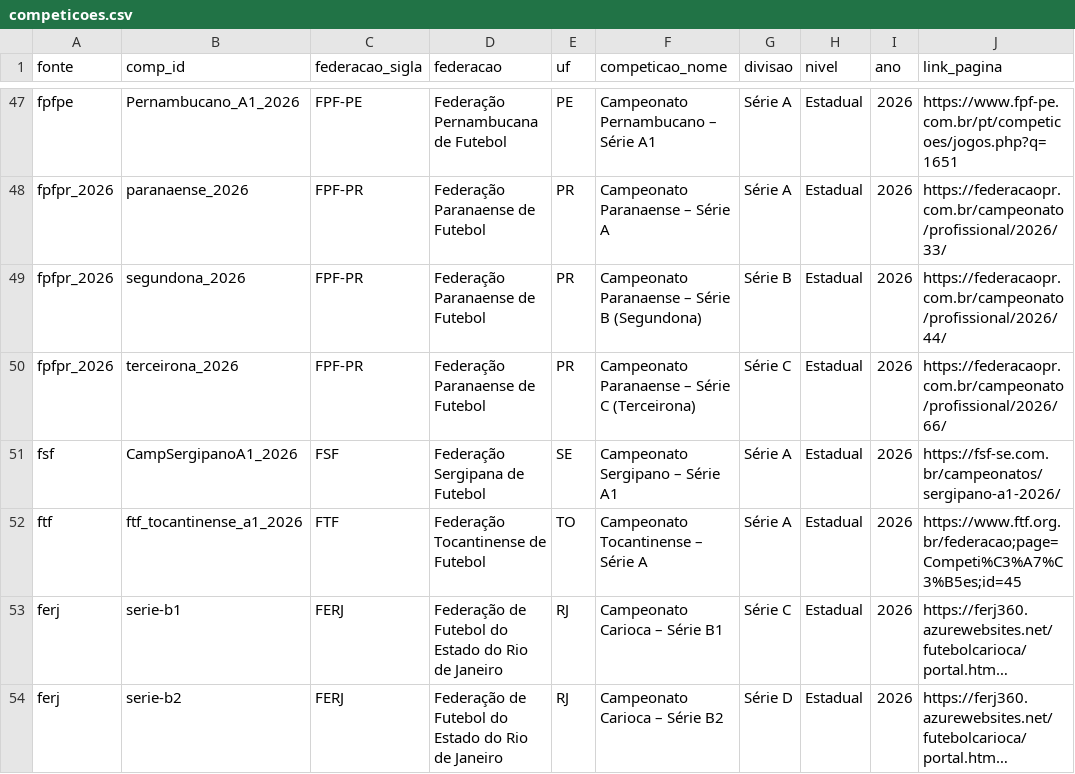
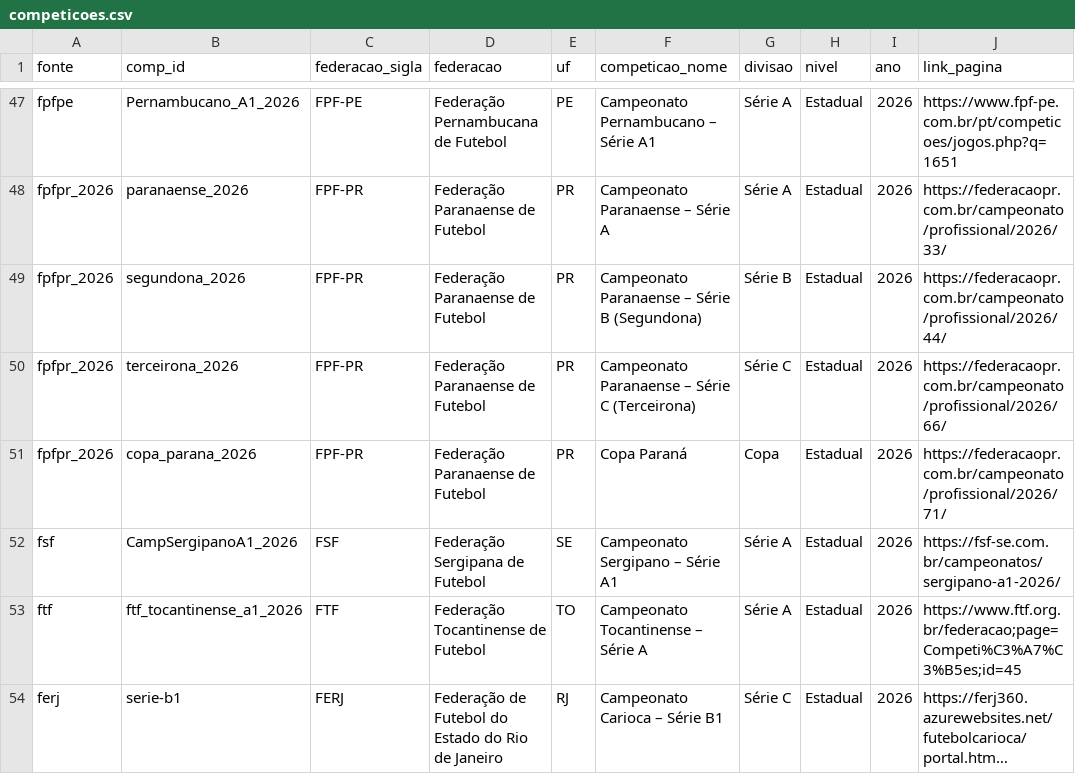
Before and after one commit to gustavaobm-futebol-brasil/jogos2026, a CSV file: data/competicoes.csv, drawn as a sheet; only a part is shown, gaps mark what is left out; the shorter side is filled out with more unchanged rows; long unchanged cells end in ….

```diff
--- a/data/competicoes.csv
+++ b/data/competicoes.csv
@@ -50,2 +50,3 @@ fpfpr_2026,segundona_2026,FPF-PR,Federação Paranaense de Futebol,PR,Campeonato
 fpfpr_2026,terceirona_2026,FPF-PR,Federação Paranaense de Futebol,PR,Campeonato Paranaense – Série C (Terceirona),Série C,Estadual,2026,https://federacaopr.com.br/campeonato/profissional/2026/66/
+fpfpr_2026,copa_parana_2026,FPF-PR,Federação Paranaense de Futebol,PR,Copa Paraná,Copa,Estadual,2026,https://federacaopr.com.br/campeonato/profissional/2026/71/
 fsf,CampSergipanoA1_2026,FSF,Federação Sergipana de Futebol,SE,Campeonato Sergipano – Série A1,Série A,Estadual,2026,https://fsf-se.com.br/campeonatos/sergipano-a1-2026/
```
Also changed, not shown: 2 other files.
